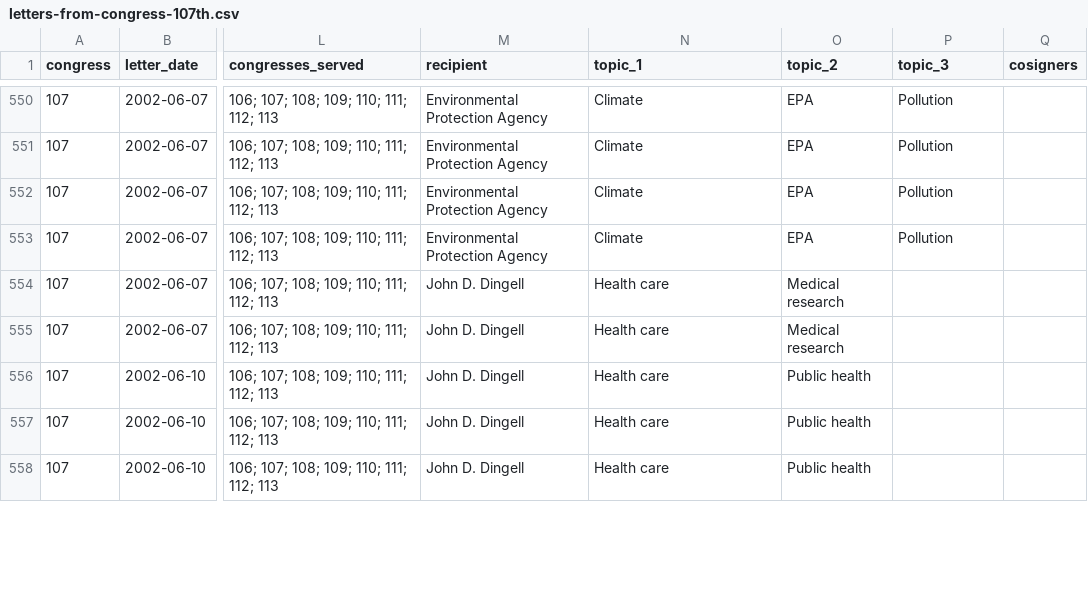
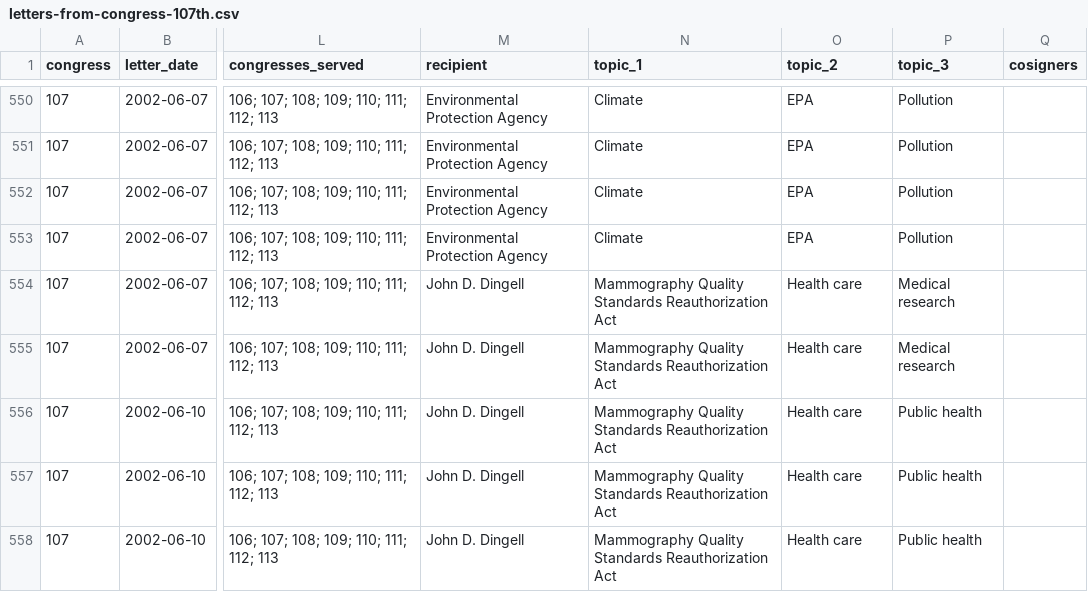
Before and after one commit to internetarchivecanada/Explorer-Congressional-Letters-107, a CSV file: data/letters-from-congress-107th.csv, drawn as a sheet; only a part is shown, gaps mark what is left out; the diff covers the shown part only; the diff names each change by its address in the sheet, - before the commit and + after, or states it on an @@ line.

```diff
--- a/data/letters-from-congress-107th.csv
+++ b/data/letters-from-congress-107th.csv
-N554:N558 (topic_1): Health care
+N554:N558 (topic_1): Mammography Quality Standards Reauthorization Act
-O554:O555 (topic_2): Medical research
+O554:O555 (topic_2): Health care
-P554:P555 (topic_3): (empty)
+P554:P555 (topic_3): Medical research
-O556:O558 (topic_2): Public health
+O556:O558 (topic_2): Health care
-P556:P558 (topic_3): (empty)
+P556:P558 (topic_3): Public health
```
Also changed, not shown: 26 edited cells elsewhere in this file, 10 other files.
